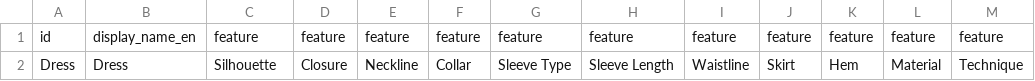
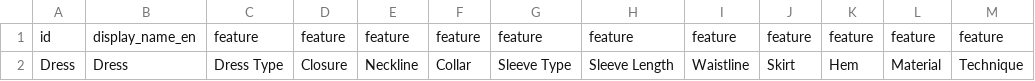
Before and after one commit to minorg/dressdiscover, a CSV file: ts/definitions/feature_sets.csv, drawn as a sheet; only a part is shown; the diff names each change by its address in the sheet, - before the commit and + after, or states it on an @@ line.

```diff
--- a/ts/definitions/feature_sets.csv
+++ b/ts/definitions/feature_sets.csv
-C2: Silhouette
+C2: Dress Type
```
Also changed, not shown: ts/definitions/features.csv.
